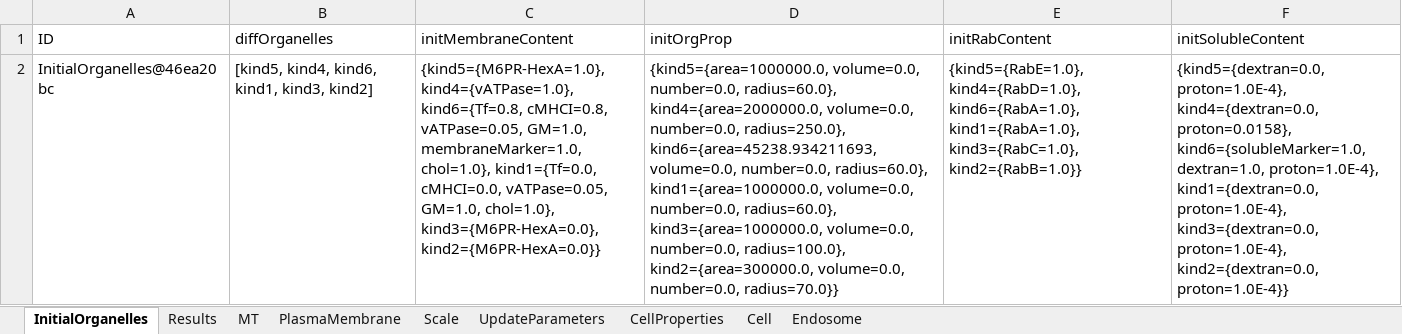
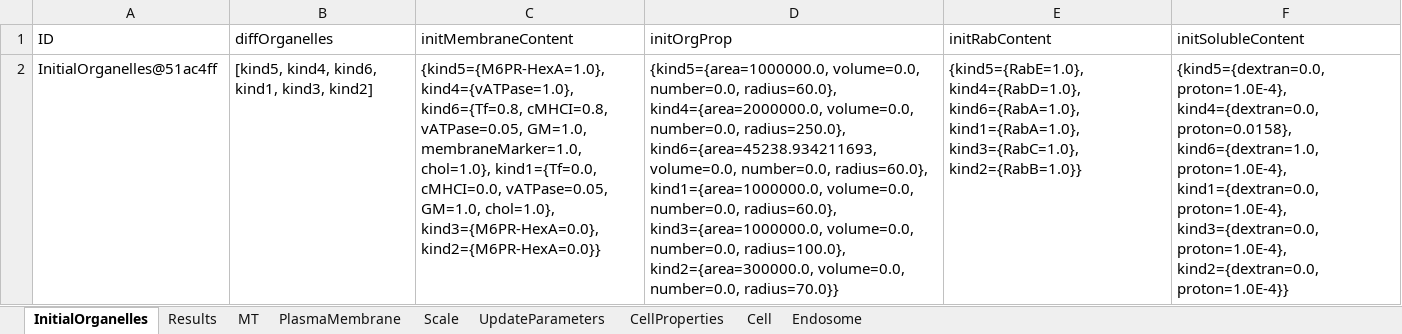
Before and after one commit to franconieto/endomembraneSystem, an Excel workbook: out-1.0.xlsx, sheet InitialOrganelles, drawn as a sheet; values as stored, in another font and other column widths than the file's, no borders; the diff names each change by its address in the sheet, - before the commit and + after, or states it on an @@ line.

```diff
--- a/out-1.0.xlsx (sheet InitialOrganelles)
+++ b/out-1.0.xlsx (sheet InitialOrganelles)
-A2 (ID): InitialOrganelles@46ea20bc
+A2 (ID): InitialOrganelles@51ac4ff
-F2 (initSolubleContent): …kind4={dextran=0.0, proton=0.0158}, kind6={solubleMarker=1.0, dextran=1.0, proton=1.0E-4}, kind1={dextran=0.0,…
+F2 (initSolubleContent): …kind4={dextran=0.0, proton=0.0158}, kind6={dextran=1.0, proton=1.0E-4}, kind1={dextran=0.0,…
```
Also changed, not shown: sheet Endosome, sheet MT, sheet Results, sheet UpdateParameters, sheet Scale, sheet PlasmaMembrane, 2 more sheets, 11 other files.
